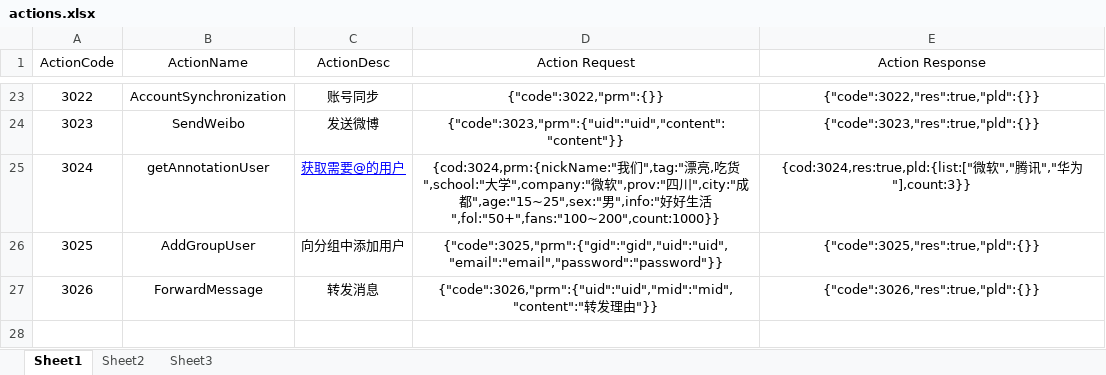
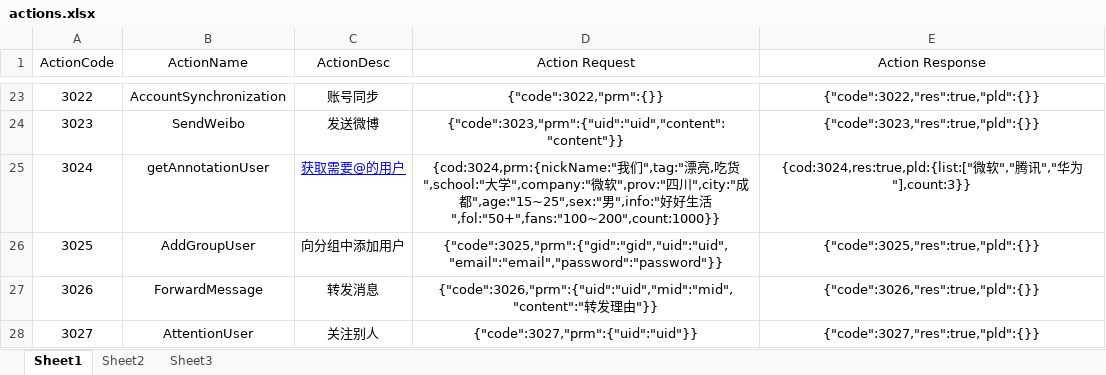
Before and after one commit to psh24053/weiboSMO, an Excel workbook: WeiboQuery_3/config/actions.xlsx, sheet Sheet1, drawn as a sheet; only a part is shown, gaps mark what is left out; values as stored, in another font and other column widths than the file's, no borders; the diff names each change by its address in the sheet, - before the commit and + after, or states it on an @@ line.

```diff
--- a/WeiboQuery_3/config/actions.xlsx (sheet Sheet1)
+++ b/WeiboQuery_3/config/actions.xlsx (sheet Sheet1)
+row 28: 3027 | AttentionUser | 关注别人 | {"code":3027,"prm":{"uid":"uid"}} | {"code":3027,"res":true,"pld":{}}
```
Also changed, not shown: 1 other file.
